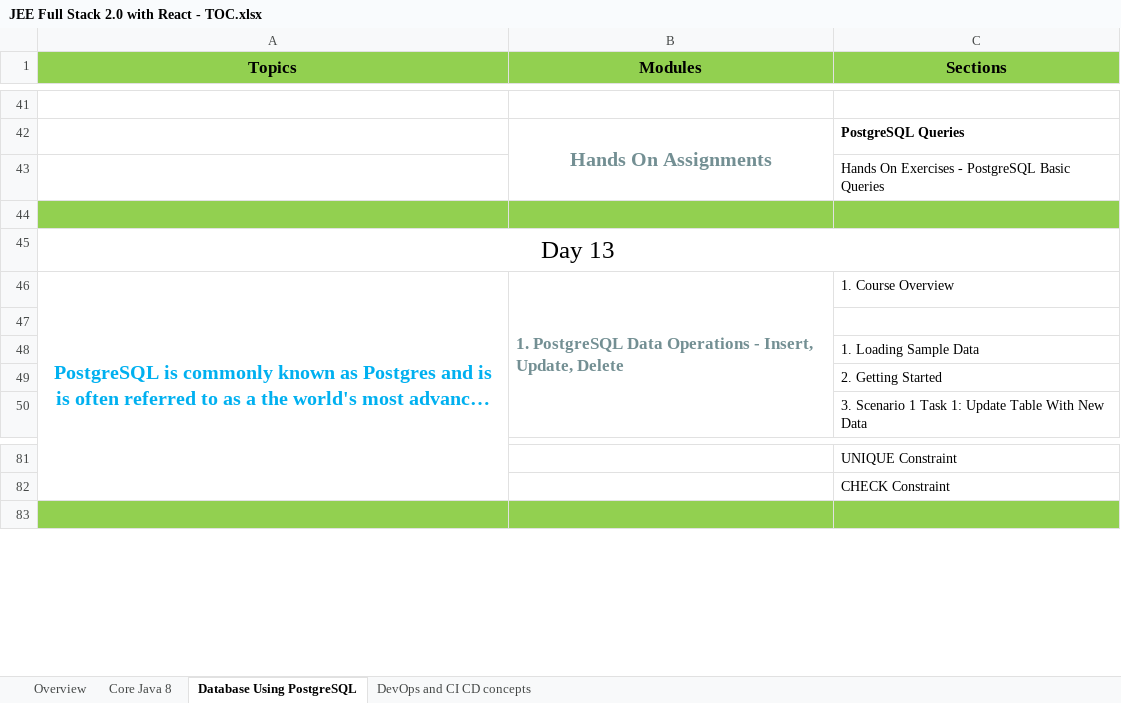
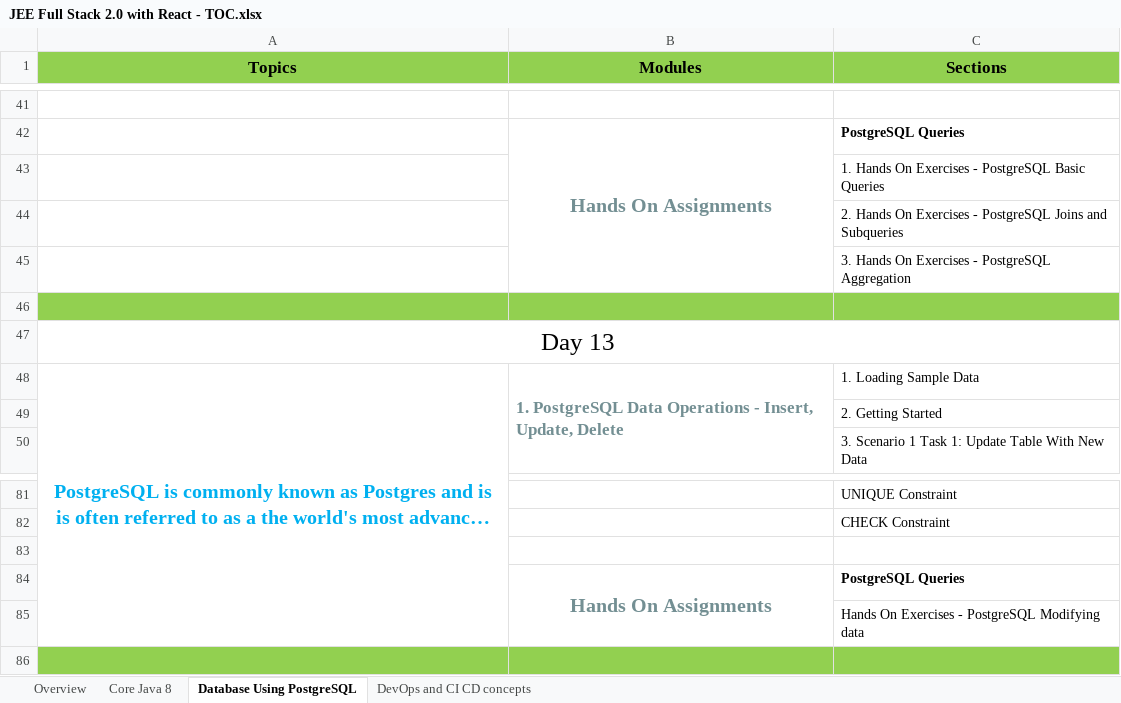
Before and after one commit to StevenJoseph19/JR-31, an Excel workbook: JEE Full Stack 2.0 with React - TOC.xlsx, sheet Database Using PostgreSQL, drawn as a sheet; only a part is shown, gaps mark what is left out; long unchanged cells end in …; values as stored, in another font and other column widths than the file's, no borders; removed rows and columns are numbered as before the commit, all else as after; the diff names each change by its address in the sheet, - before the commit and + after, or states it on an @@ line.

```diff
--- a/JEE Full Stack 2.0 with React - TOC.xlsx (sheet Database Using PostgreSQL)
+++ b/JEE Full Stack 2.0 with React - TOC.xlsx (sheet Database Using PostgreSQL)
-C43 (Sections): Hands On…
+C43 (Sections): 1. Hands On…
+row 44:  |  | 2. Hands On Exercises - PostgreSQL Joins and Subqueries
+row 45:  |  | 3. Hands On Exercises - PostgreSQL Aggregation
-C48 (Sections): 1. Course Overview
+C48 (Sections): 1. Loading Sample Data
-row 47: (empty)
-row 48:  |  | 1. Loading Sample Data
+row 83: (empty)
+row 84:  | Hands On Assignments | PostgreSQL Queries
+row 85:  |  | Hands On Exercises - PostgreSQL Modifying data
```
Also changed, not shown: Setup and Installation/Required Software and Setup.xlsx, 6 other files.
